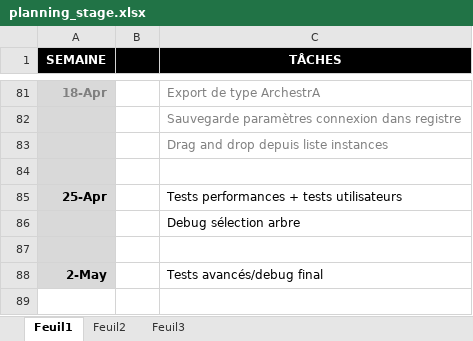
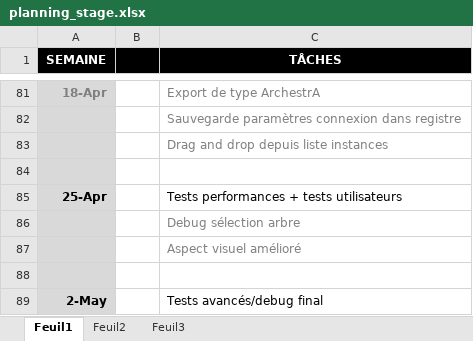
Before and after one commit to vinders/management_export_app_2016, an Excel workbook: planning_stage.xlsx, sheet Feuil1, drawn as a sheet; only a part is shown, gaps mark what is left out; values as stored, in another font and other column widths than the file's, no borders; the diff names each change by its address in the sheet, - before the commit and + after, or states it on an @@ line.

```diff
--- a/planning_stage.xlsx (sheet Feuil1)
+++ b/planning_stage.xlsx (sheet Feuil1)
-C86 text colour: black
+C86 text colour: #808080
+row 87:  |  | Aspect visuel amélioré
```
Also changed, not shown: 2 other files.
